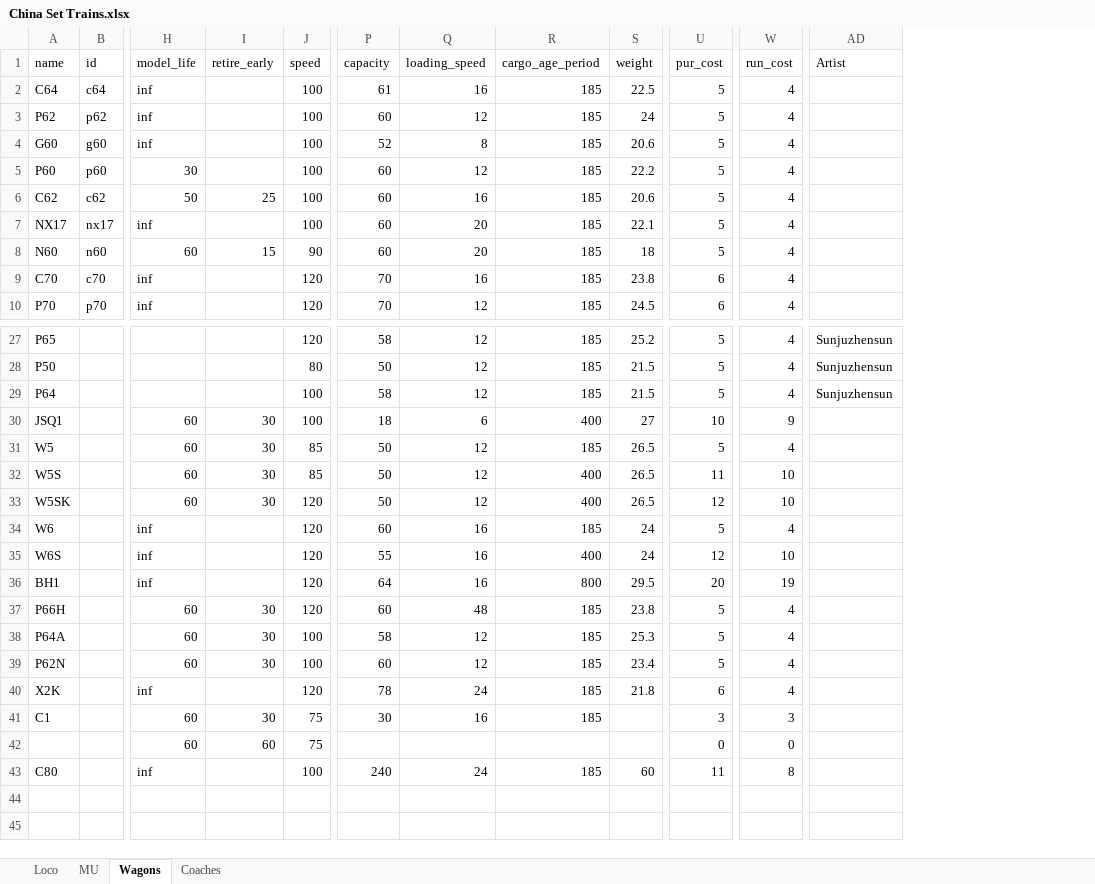
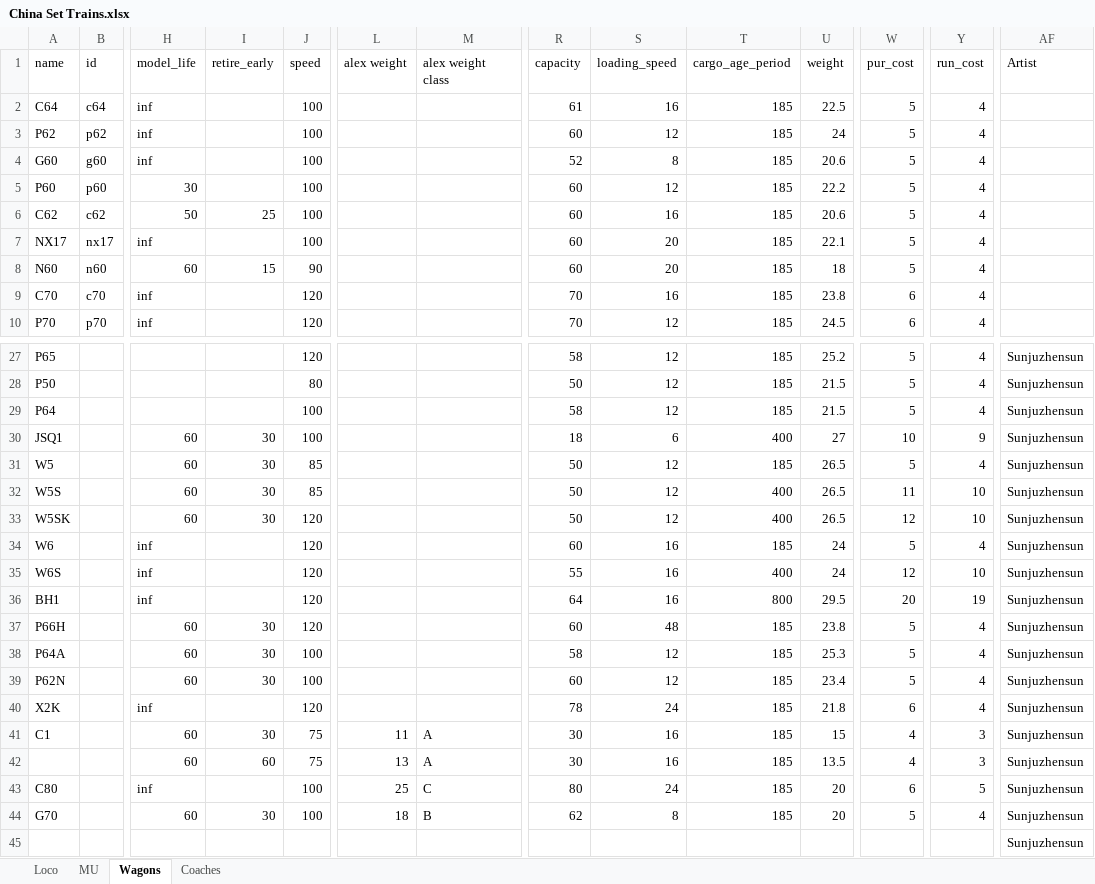
Before and after one commit to OpenTTD-China-Set/China-Set-Trains, an Excel workbook: docs/China Set Trains.xlsx, sheet Wagons, drawn as a sheet; only a part is shown, gaps mark what is left out; values as stored, in another font and other column widths than the file's, no borders; removed rows and columns are numbered as before the commit, all else as after; rows hold the shown columns only; the diff names each change by its address in the sheet, - before the commit and + after, or states it on an @@ line.

```diff
--- a/docs/China Set Trains.xlsx (sheet Wagons)
+++ b/docs/China Set Trains.xlsx (sheet Wagons)
+column L (alex weight), row 41: 11; row 43: 25
+column M (alex weight class), row 41: A; row 43: C
-AF30:AF41 (Artist): (empty)
+AF30:AF41 (Artist): Sunjuzhensun
-U41 (weight): (empty)
+U41 (weight): 15
-W41 (pur_cost): 3
+W41 (pur_cost): 4
-row 42:  |  | 60 | 60 | 75 |  |  |  |  | 0 | 0
+row 42:  |  | 60 | 60 | 75 | 13 | A | 30 | 16 | 185 | 13.5 | 4 | 3 | Sunjuzhensun
-R43 (capacity): 240
+R43 (capacity): 80
-U43 (weight): 60
+U43 (weight): 20
-W43 (pur_cost): 11
+W43 (pur_cost): 6
-Y43 (run_cost): 8
+Y43 (run_cost): 5
-AF43 (Artist): (empty)
+AF43 (Artist): Sunjuzhensun
+row 44: G70 |  | 60 | 30 | 100 | 18 | B | 62 | 8 | 185 | 20 | 5 | 4 | Sunjuzhensun
+row 45:  |  |  |  |  |  |  |  |  |  |  |  |  | Sunjuzhensun
```
Also changed, not shown: formulas that keep their value, 9 other files.
